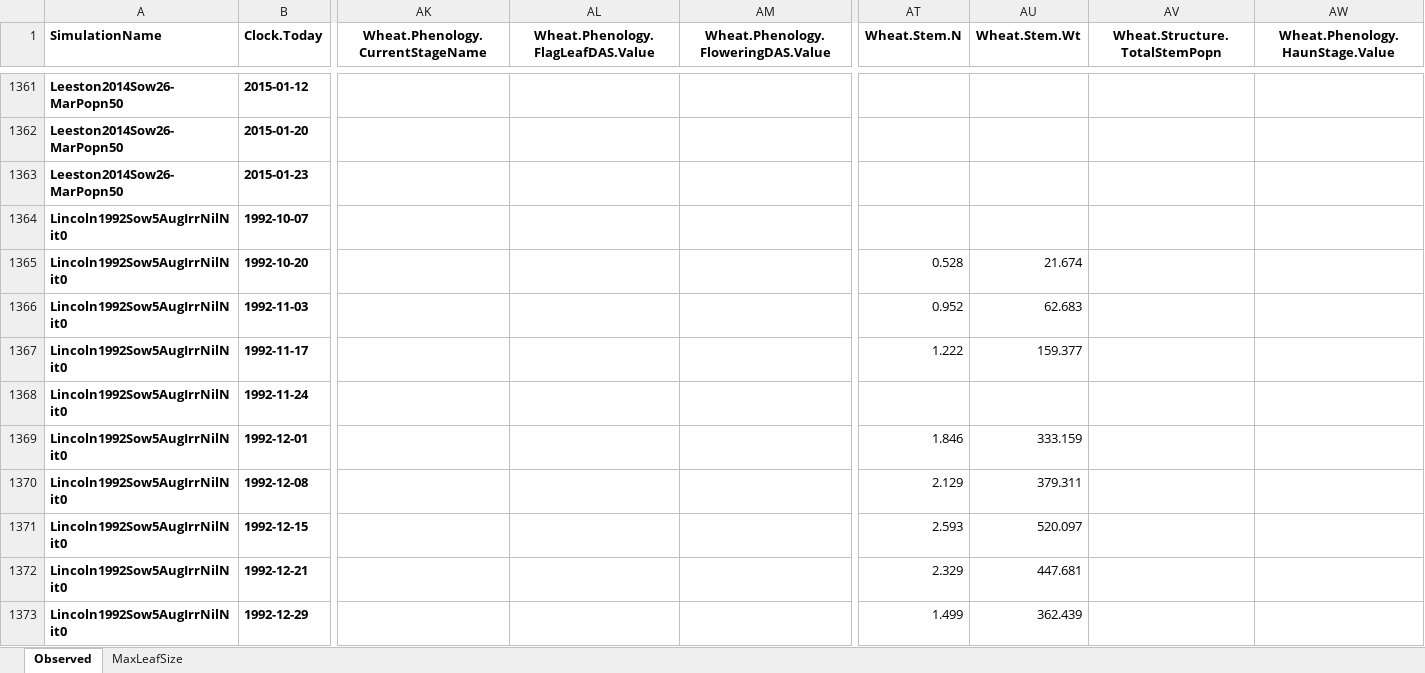
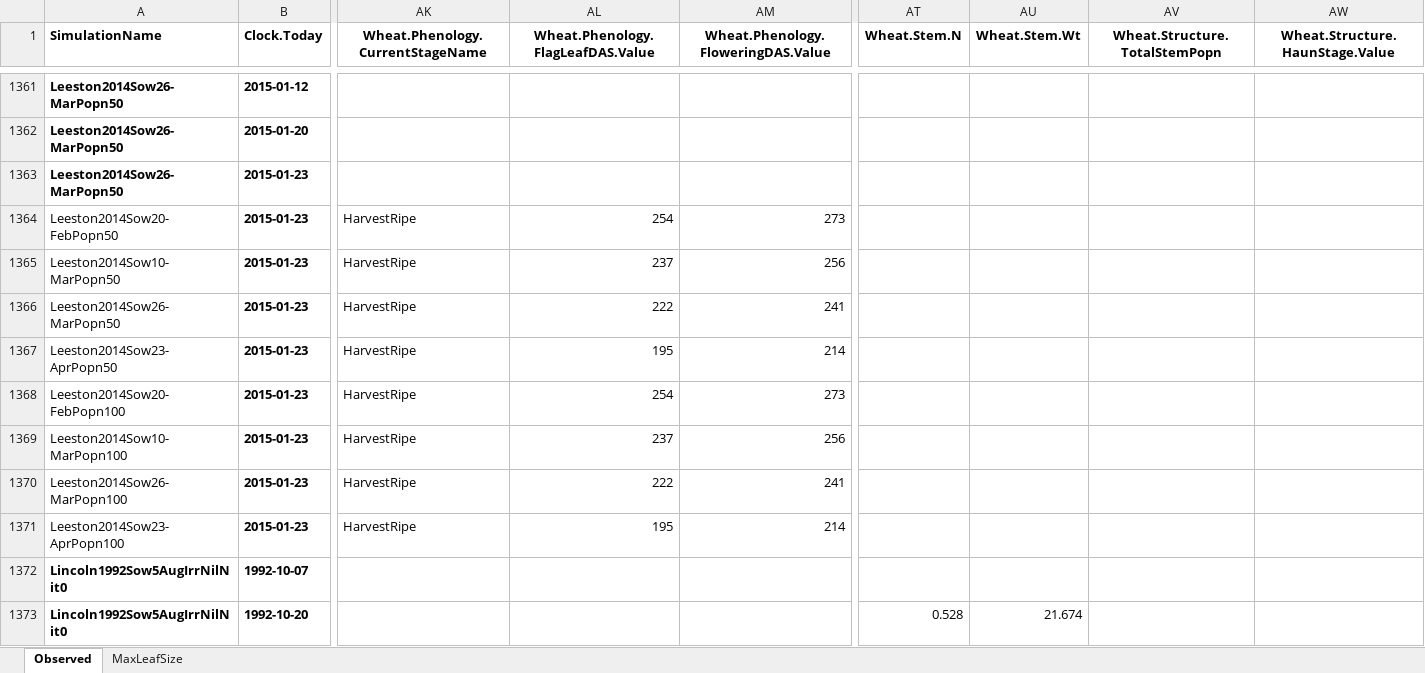
Before and after one commit to APSIMInitiative/ApsimX, an Excel workbook: Prototypes/Wheat/Observed.xlsx, sheet Observed, drawn as a sheet; only a part is shown, gaps mark what is left out; the shorter side is filled out with more unchanged rows; values as stored, in another font and other column widths than the file's, no borders; rows hold the shown columns only; the diff names each change by its address in the sheet, - before the commit and + after, or states it on an @@ line.

Commit message:
Further work on phenology model.  Getting close

```diff
--- a/Prototypes/Wheat/Observed.xlsx (sheet Observed)
+++ b/Prototypes/Wheat/Observed.xlsx (sheet Observed)
-AW1: Wheat.Phenology.HaunStage.Value
+AW1: Wheat.Structure.HaunStage.Value
+row 1364: Leeston2014Sow20-FebPopn50 | 2015-01-23 | HarvestRipe | 254 | 273
+row 1365: Leeston2014Sow10-MarPopn50 | 2015-01-23 | HarvestRipe | 237 | 256
+row 1366: Leeston2014Sow26-MarPopn50 | 2015-01-23 | HarvestRipe | 222 | 241
+row 1367: Leeston2014Sow23-AprPopn50 | 2015-01-23 | HarvestRipe | 195 | 214
+row 1368: Leeston2014Sow20-FebPopn100 | 2015-01-23 | HarvestRipe | 254 | 273
+row 1369: Leeston2014Sow10-MarPopn100 | 2015-01-23 | HarvestRipe | 237 | 256
+row 1370: Leeston2014Sow26-MarPopn100 | 2015-01-23 | HarvestRipe | 222 | 241
+row 1371: Leeston2014Sow23-AprPopn100 | 2015-01-23 | HarvestRipe | 195 | 214
```
Also changed, not shown: 4 other files.
